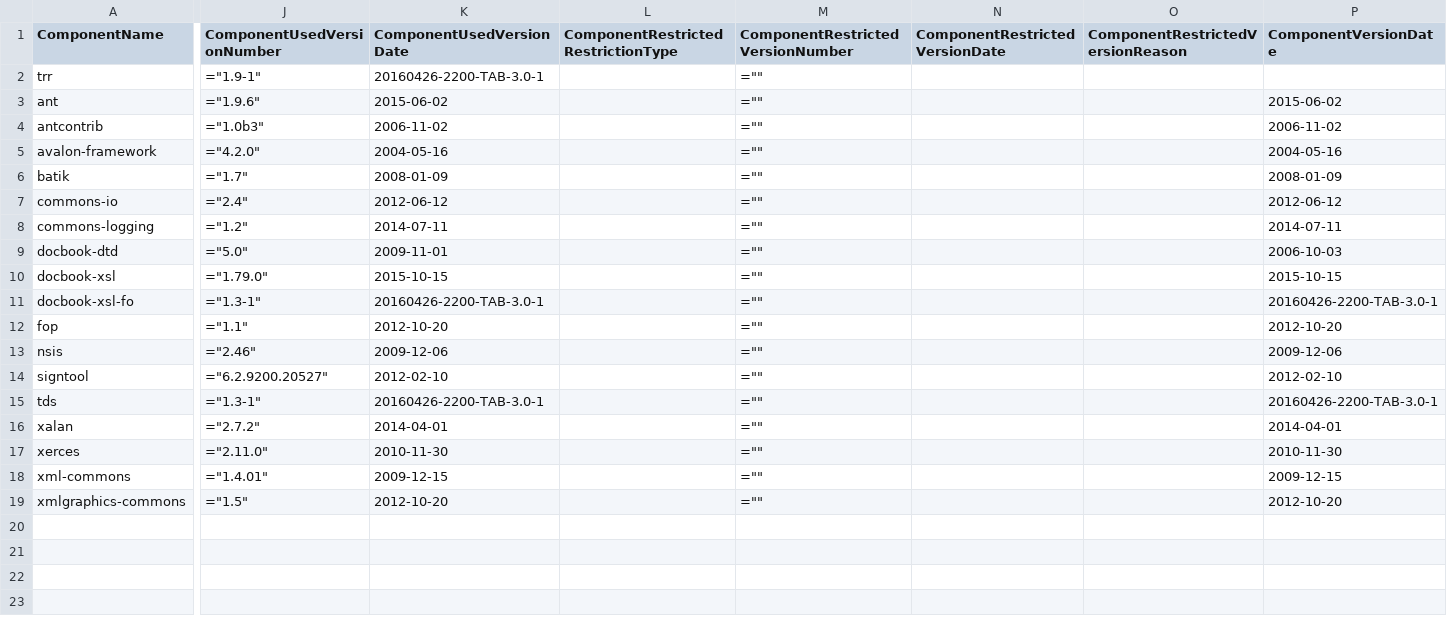
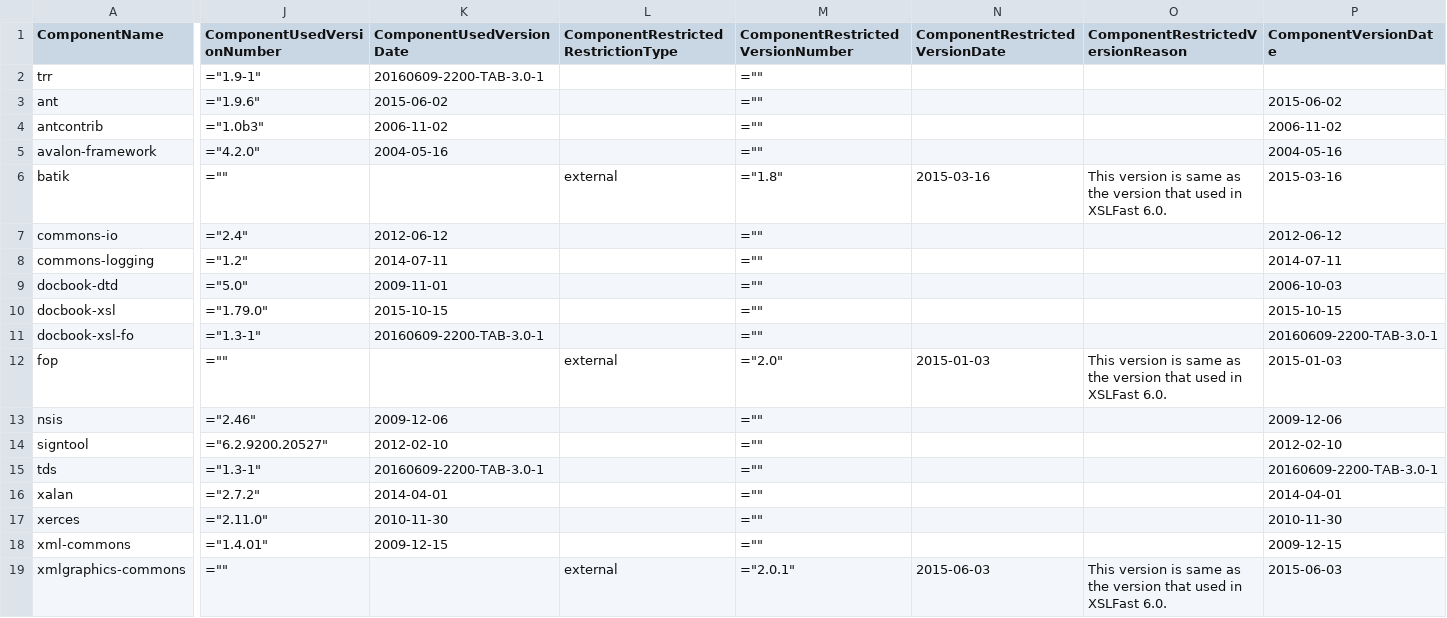
Before and after one commit to Shoobx/jXPDL, a CSV file: txm/licenses/txm-includes.csv, drawn as a sheet; only a part is shown, gaps mark what is left out; the diff covers the shown part only; the diff names each change by its address in the sheet, - before the commit and + after, or states it on an @@ line.

Commit message:
# Manually propagating TAB build dependencies
git-svn-id: svn://svn.code.sf.net/p/jxpdl/code/trunk@307 b102af9a-decc-4e9f-b8e4-f589e172fd83

```diff
--- a/txm/licenses/txm-includes.csv
+++ b/txm/licenses/txm-includes.csv
-K2 (ComponentUsedVersionDate): 20160426-2200-TAB-3.0-1
+K2 (ComponentUsedVersionDate): 20160609-2200-TAB-3.0-1
-J6 (ComponentUsedVersionNumber): ="1.7"
+J6 (ComponentUsedVersionNumber): =""
-K6 (ComponentUsedVersionDate): 2008-01-09
+K6 (ComponentUsedVersionDate): (empty)
-L6: (empty)
+L6: external
-M6 (ComponentRestrictedVersionNumber): =""
+M6 (ComponentRestrictedVersionNumber): ="1.8"
-N6 (ComponentRestrictedVersionDate): (empty)
+N6 (ComponentRestrictedVersionDate): 2015-03-16
-O6 (ComponentRestrictedVersionReason): (empty)
+O6 (ComponentRestrictedVersionReason): This version is same as the version that used in XSLFast 6.0.
-P6 (ComponentVersionDate): 2008-01-09
+P6 (ComponentVersionDate): 2015-03-16
-K11 (ComponentUsedVersionDate): 20160426-2200-TAB-3.0-1
+K11 (ComponentUsedVersionDate): 20160609-2200-TAB-3.0-1
-P11 (ComponentVersionDate): 20160426-2200-TAB-3.0-1
+P11 (ComponentVersionDate): 20160609-2200-TAB-3.0-1
-J12 (ComponentUsedVersionNumber): ="1.1"
+J12 (ComponentUsedVersionNumber): =""
-K12 (ComponentUsedVersionDate): 2012-10-20
+K12 (ComponentUsedVersionDate): (empty)
-L12: (empty)
+L12: external
-M12 (ComponentRestrictedVersionNumber): =""
+M12 (ComponentRestrictedVersionNumber): ="2.0"
-N12 (ComponentRestrictedVersionDate): (empty)
+N12 (ComponentRestrictedVersionDate): 2015-01-03
-O12 (ComponentRestrictedVersionReason): (empty)
+O12 (ComponentRestrictedVersionReason): This version is same as the version that used in XSLFast 6.0.
-P12 (ComponentVersionDate): 2012-10-20
+P12 (ComponentVersionDate): 2015-01-03
-K15 (ComponentUsedVersionDate): 20160426-2200-TAB-3.0-1
+K15 (ComponentUsedVersionDate): 20160609-2200-TAB-3.0-1
-P15 (ComponentVersionDate): 20160426-2200-TAB-3.0-1
+P15 (ComponentVersionDate): 20160609-2200-TAB-3.0-1
-J19 (ComponentUsedVersionNumber): ="1.5"
+J19 (ComponentUsedVersionNumber): =""
-K19 (ComponentUsedVersionDate): 2012-10-20
+K19 (ComponentUsedVersionDate): (empty)
-L19: (empty)
+L19: external
-M19 (ComponentRestrictedVersionNumber): =""
+M19 (ComponentRestrictedVersionNumber): ="2.0.1"
-N19 (ComponentRestrictedVersionDate): (empty)
+N19 (ComponentRestrictedVersionDate): 2015-06-03
-O19 (ComponentRestrictedVersionReason): (empty)
+O19 (ComponentRestrictedVersionReason): This version is same as the version that used in XSLFast 6.0.
-P19 (ComponentVersionDate): 2012-10-20
+P19 (ComponentVersionDate): 2015-06-03
```
Also changed, not shown: 5 edited cells elsewhere in this file, txm/licenses/txm-patches.csv, 12 other files.
